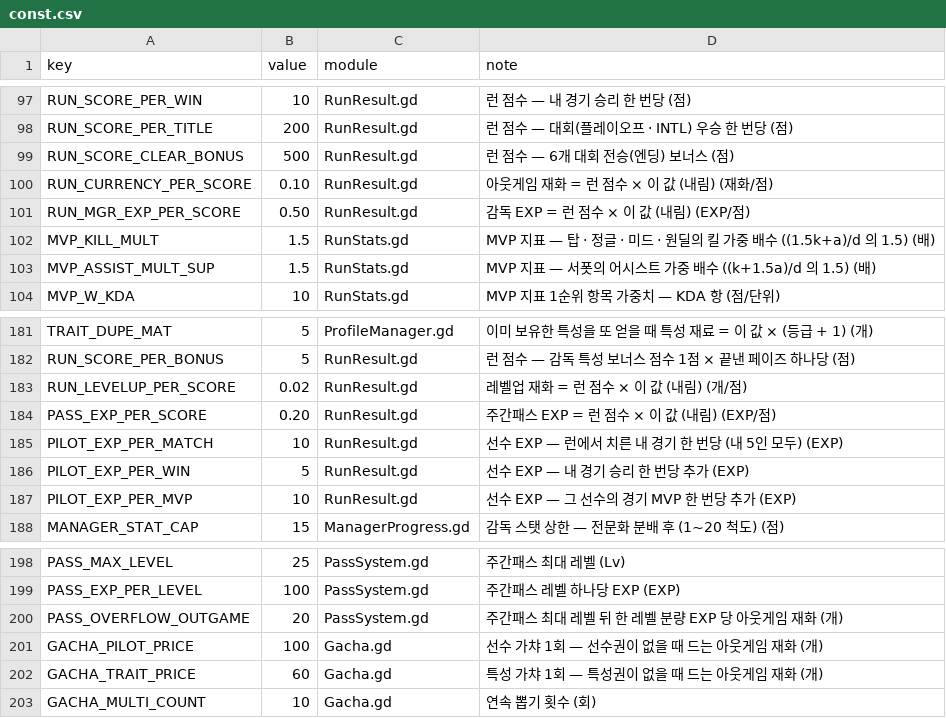
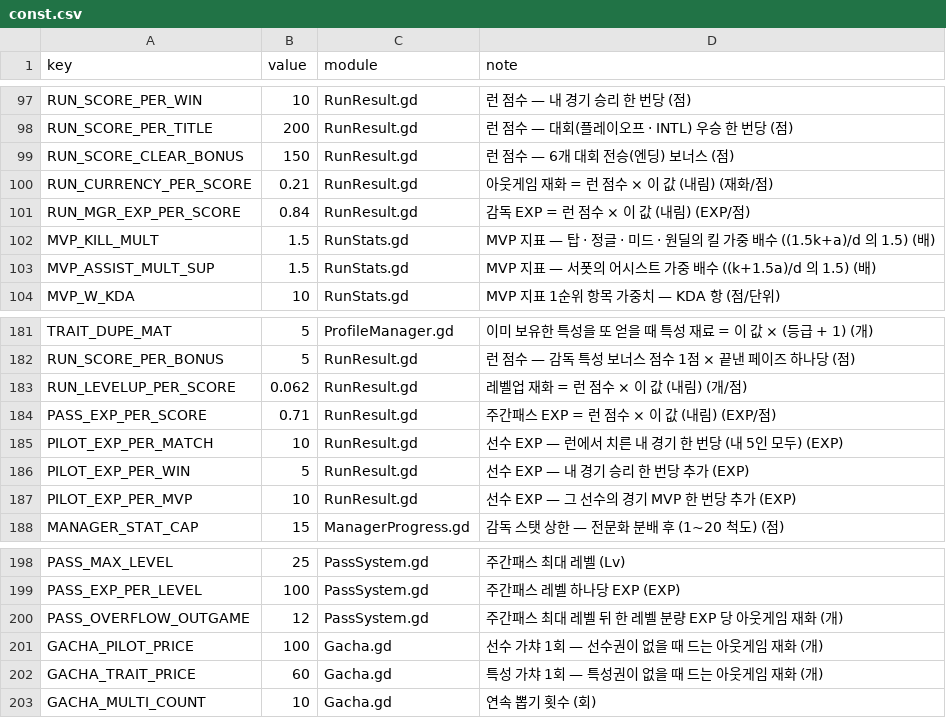
Before and after one commit to toniqat/esports-manager, a CSV file: data/csv/const.csv, drawn as a sheet; only a part is shown, gaps mark what is left out.

```diff
--- a/data/csv/const.csv
+++ b/data/csv/const.csv
@@ -98,5 +98,5 @@ RUN_SCORE_PER_WIN,10,RunResult.gd,런 점수 — 내 경기 승리 한 번당 (
 RUN_SCORE_PER_TITLE,200,RunResult.gd,런 점수 — 대회(플레이오프 · INTL) 우승 한 번당 (점)
-RUN_SCORE_CLEAR_BONUS,500,RunResult.gd,런 점수 — 6개 대회 전승(엔딩) 보너스 (점)
-RUN_CURRENCY_PER_SCORE,0.10,RunResult.gd,아웃게임 재화 = 런 점수 × 이 값 (내림) (재화/점)
-RUN_MGR_EXP_PER_SCORE,0.50,RunResult.gd,감독 EXP = 런 점수 × 이 값 (내림) (EXP/점)
+RUN_SCORE_CLEAR_BONUS,150,RunResult.gd,런 점수 — 6개 대회 전승(엔딩) 보너스 (점)
+RUN_CURRENCY_PER_SCORE,0.21,RunResult.gd,아웃게임 재화 = 런 점수 × 이 값 (내림) (재화/점)
+RUN_MGR_EXP_PER_SCORE,0.84,RunResult.gd,감독 EXP = 런 점수 × 이 값 (내림) (EXP/점)
 MVP_KILL_MULT,1.5,RunStats.gd,MVP 지표 — 탑 · 정글 · 미드 · 원딜의 킬 가중 배수 ((1.5k+a)/d 의 1.5) (배)
@@ -182,4 +182,4 @@ TRAIT_DUPE_MAT,5,ProfileManager.gd,이미 보유한 특성을 또 얻을 때 특
 RUN_SCORE_PER_BONUS,5,RunResult.gd,런 점수 — 감독 특성 보너스 점수 1점 × 끝낸 페이즈 하나당 (점)
-RUN_LEVELUP_PER_SCORE,0.02,RunResult.gd,레벨업 재화 = 런 점수 × 이 값 (내림) (개/점)
-PASS_EXP_PER_SCORE,0.20,RunResult.gd,주간패스 EXP = 런 점수 × 이 값 (내림) (EXP/점)
+RUN_LEVELUP_PER_SCORE,0.062,RunResult.gd,레벨업 재화 = 런 점수 × 이 값 (내림) (개/점)
+PASS_EXP_PER_SCORE,0.71,RunResult.gd,주간패스 EXP = 런 점수 × 이 값 (내림) (EXP/점)
 PILOT_EXP_PER_MATCH,10,RunResult.gd,선수 EXP — 런에서 치른 내 경기 한 번당 (내 5인 모두) (EXP)
@@ -199,3 +199,3 @@ PASS_MAX_LEVEL,25,PassSystem.gd,주간패스 최대 레벨 (Lv)
 PASS_EXP_PER_LEVEL,100,PassSystem.gd,주간패스 레벨 하나당 EXP (EXP)
-PASS_OVERFLOW_OUTGAME,20,PassSystem.gd,주간패스 최대 레벨 뒤 한 레벨 분량 EXP 당 아웃게임 재화 (개)
+PASS_OVERFLOW_OUTGAME,12,PassSystem.gd,주간패스 최대 레벨 뒤 한 레벨 분량 EXP 당 아웃게임 재화 (개)
 GACHA_PILOT_PRICE,100,Gacha.gd,선수 가챠 1회 — 선수권이 없을 때 드는 아웃게임 재화 (개)
```
Also changed, not shown: data/csv/pilot_levels.csv, 5 other files.
